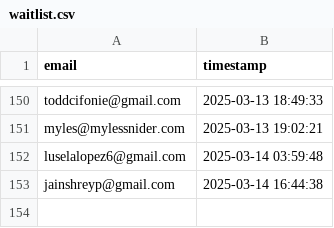
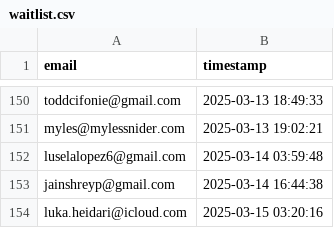
Before and after one commit to drinkitza/drinkitza, a CSV file: emails/waitlist.csv, drawn as a sheet; only a part is shown, gaps mark what is left out; the diff names each change by its address in the sheet, - before the commit and + after, or states it on an @@ line.

Commit message:
Add email: luka.heidari@icloud.com

```diff
--- a/emails/waitlist.csv
+++ b/emails/waitlist.csv
+row 154: luka.heidari@icloud.com | 2025-03-15 03:20:16
```
